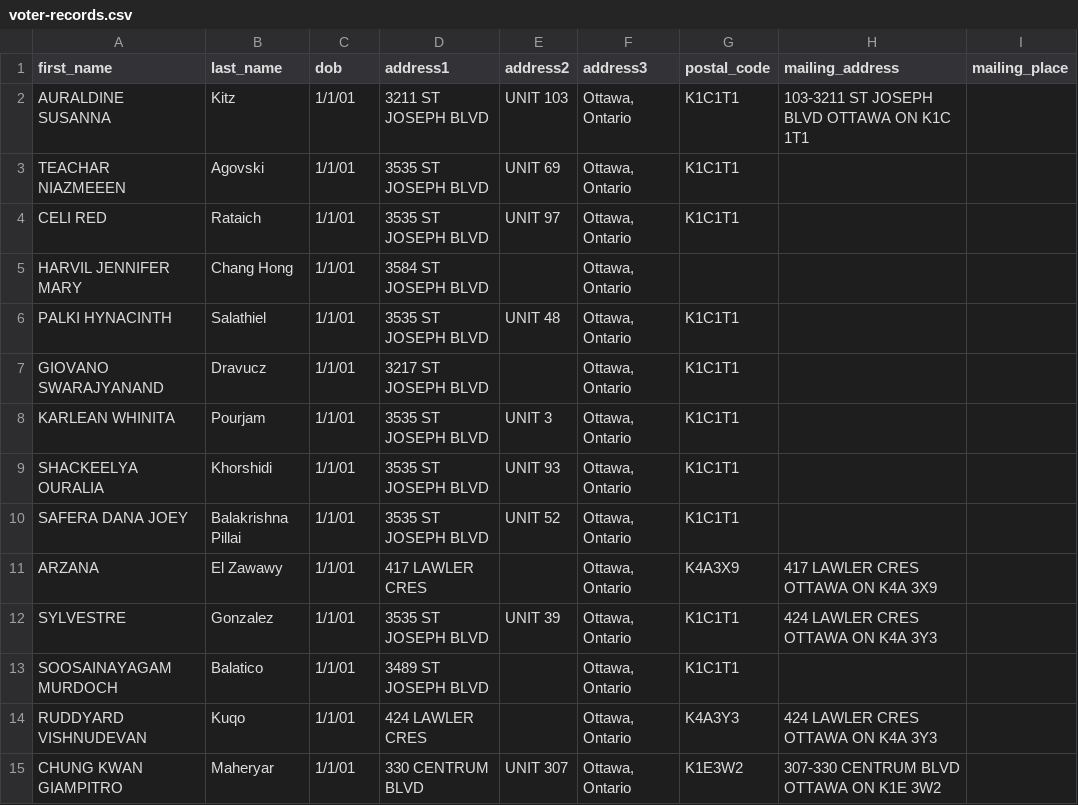
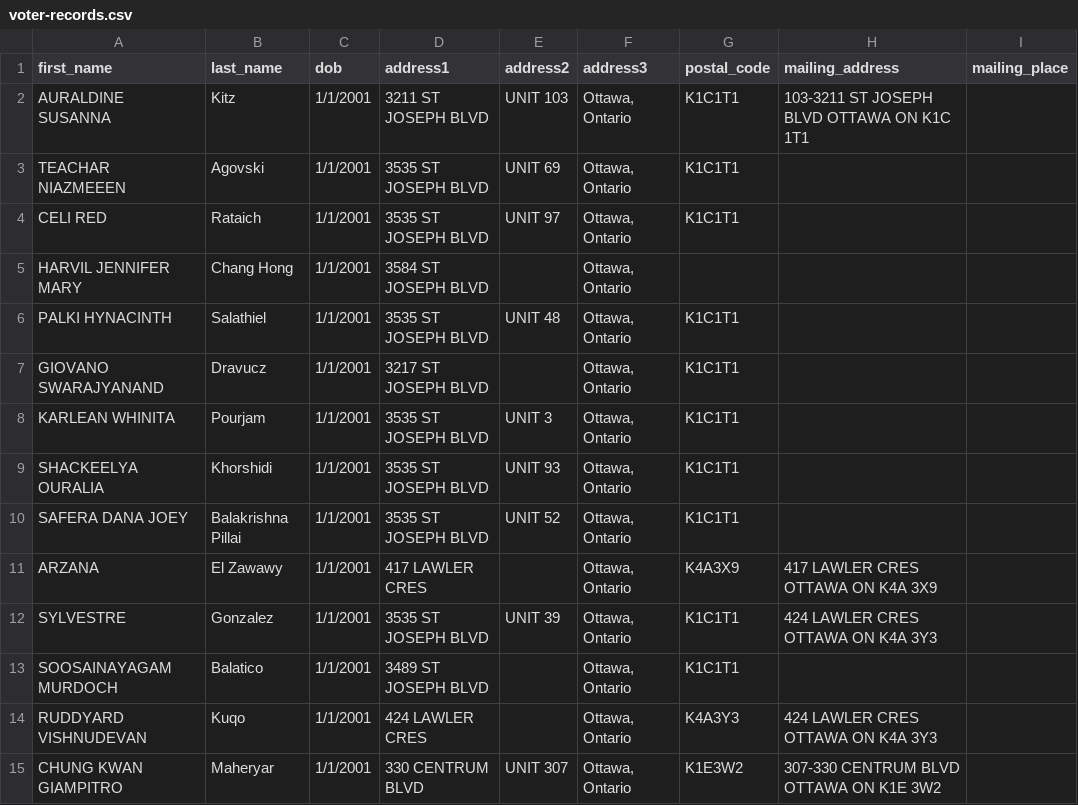
Before and after one commit to TrustTheVote-Project/eo-pvc-server, a CSV file: db/data/voter-records.csv, drawn as a sheet; only a part is shown; the diff names each change by its address in the sheet, - before the commit and + after, or states it on an @@ line.

Commit message:
flesh out online ballot step2, update voter records list

```diff
--- a/db/data/voter-records.csv
+++ b/db/data/voter-records.csv
-C2:C15 (dob): 1/1/01
+C2:C15 (dob): 1/1/2001
```
Also changed, not shown: 8 other files.
